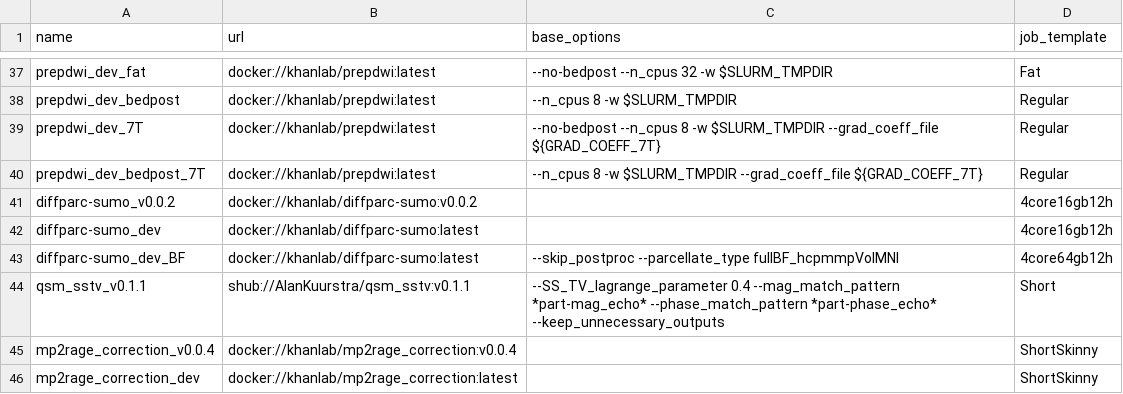
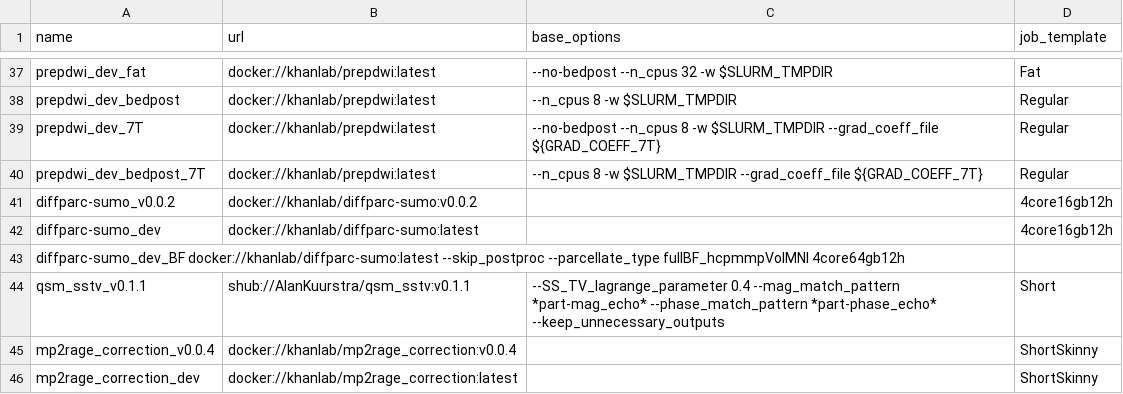
Before and after one commit to khanlab/neuroglia-helpers, a TSV file: bids-apps.tsv, drawn as a sheet; only a part is shown, gaps mark what is left out.

Commit message:
fix row 43

```diff
--- a/bids-apps.tsv
+++ b/bids-apps.tsv
@@ -42,3 +42,3 @@ diffparc-sumo_v0.0.2	docker://khanlab/diffparc-sumo:v0.0.2		4core16gb12h
 diffparc-sumo_dev	docker://khanlab/diffparc-sumo:latest		4core16gb12h
-diffparc-sumo_dev_BF	docker://khanlab/diffparc-sumo:latest	--skip_postproc --parcellate_type fullBF_hcpmmpVolMNI	4core64gb12h	
+diffparc-sumo_dev_BF  docker://khanlab/diffparc-sumo:latest --skip_postproc --parcellate_type fullBF_hcpmmpVolMNI 4core64gb12h	
 qsm_sstv_v0.1.1	shub://AlanKuurstra/qsm_sstv:v0.1.1	--SS_TV_lagrange_parameter 0.4 --mag_match_pattern *part-mag_echo* --phase_match_pattern *part-phase_echo* --keep_unnecessary_outputs	Short
```
